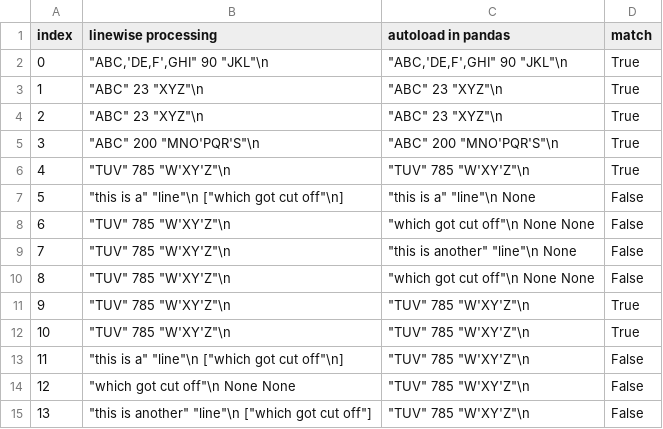
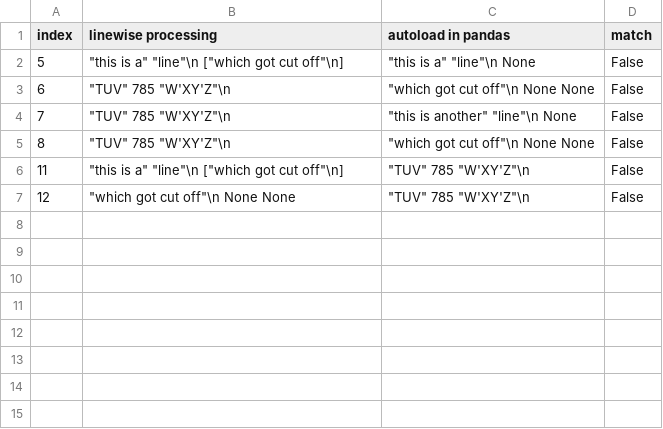
Before and after one commit to Atharva-Tikhe/CsvFieldCounter, a CSV file: escaping_test_result_comparison.csv, drawn as a sheet.

```diff
--- a/escaping_test_result_comparison.csv
+++ b/escaping_test_result_comparison.csv
@@ -1,7 +1,2 @@
 index,linewise processing,autoload in pandas,match
-0,"""ABC,'DE,F',GHI"" 90 ""JKL""\n","""ABC,'DE,F',GHI"" 90 ""JKL""\n",True
-1,"""ABC"" 23 ""XYZ""\n","""ABC"" 23 ""XYZ""\n",True
-2,"""ABC"" 23 ""XYZ""\n","""ABC"" 23 ""XYZ""\n",True
-3,"""ABC"" 200 ""MNO'PQR'S""\n","""ABC"" 200 ""MNO'PQR'S""\n",True
-4,"""TUV"" 785 ""W'XY'Z""\n","""TUV"" 785 ""W'XY'Z""\n",True
 5,"""this is a""  ""line""\n [""which got cut off""\n]","""this is a""  ""line""\n None",False
@@ -10,6 +5,3 @@ index,linewise processing,autoload in pandas,match
 8,"""TUV"" 785 ""W'XY'Z""\n","""which got cut off""\n None None",False
-9,"""TUV"" 785 ""W'XY'Z""\n","""TUV"" 785 ""W'XY'Z""\n",True
-10,"""TUV"" 785 ""W'XY'Z""\n","""TUV"" 785 ""W'XY'Z""\n",True
 11,"""this is a""  ""line""\n [""which got cut off""\n]","""TUV"" 785 ""W'XY'Z""\n",False
 12,"""which got cut off""\n None None","""TUV"" 785 ""W'XY'Z""\n",False
-13,"""this is another""  ""line""\n [""which got cut off""]","""TUV"" 785 ""W'XY'Z""\n",False
```
Also changed, not shown: escape_test.csv, 2 other files.
